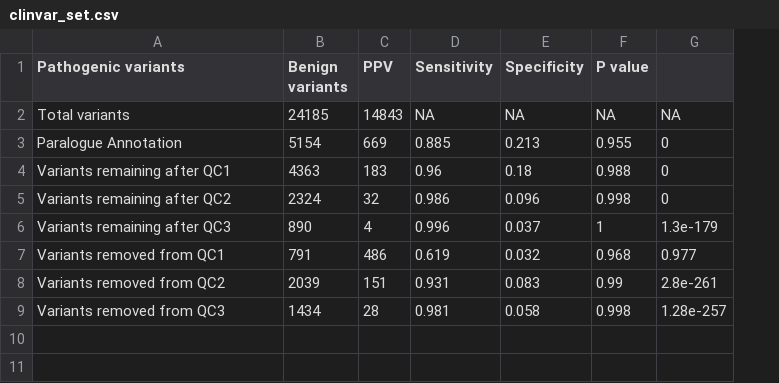
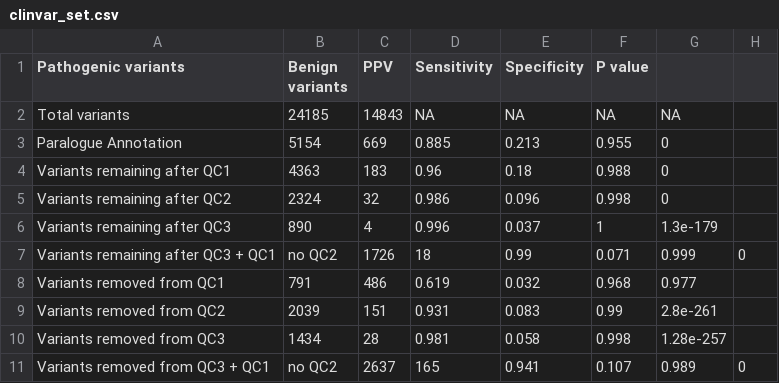
Before and after one commit to ImperialCardioGenetics/ParalogueAnnotation_personal, a CSV file: data/clinvar/clinvar_set.csv, drawn as a sheet; the diff names each change by its address in the sheet, - before the commit and + after, or states it on an @@ line.

```diff
--- a/data/clinvar/clinvar_set.csv
+++ b/data/clinvar/clinvar_set.csv
+column H, empty
+row 7: Variants remaining after QC3 + QC1 | no QC2 | 1726 | 18 | 0.99 | 0.071 | 0.999 | 0
+row 11: Variants removed from QC3 + QC1 | no QC2 | 2637 | 165 | 0.941 | 0.107 | 0.989 | 0
```
Also changed, not shown: 1 other file.
